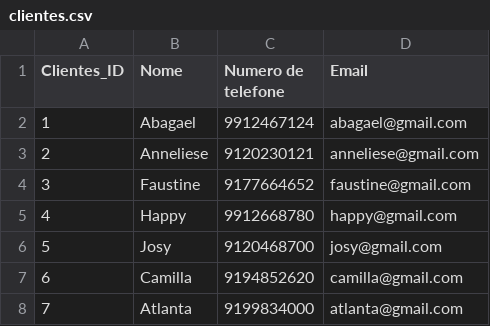
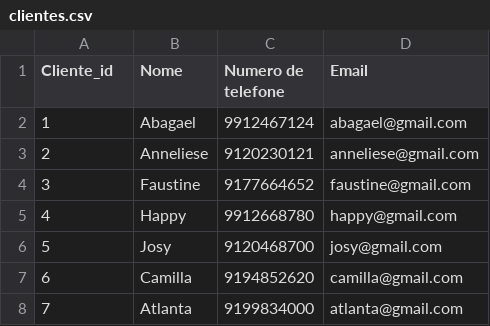
Before and after one commit to ProjetoInfo/Planejamento_Informatica, a CSV file: Aprendizado_de_Maquina e Ciencia_de_Dados/datasets/clientes.csv, drawn as a sheet; only a part is shown.

```diff
--- a/Aprendizado_de_Maquina e Ciencia_de_Dados/datasets/clientes.csv
+++ b/Aprendizado_de_Maquina e Ciencia_de_Dados/datasets/clientes.csv
@@ -1,2 +1,2 @@
-Clientes_ID,Nome, Numero de telefone, Email
+Cliente_id,Nome, Numero de telefone, Email
 1,Abagael,9912467124, abagael@gmail.com
```
Also changed, not shown: Aprendizado_de_Maquina e Ciencia_de_Dados/datasets/Aluguel.csv, Aprendizado_de_Maquina e Ciencia_de_Dados/datasets/Funcionarios.csv, 10 other files.
